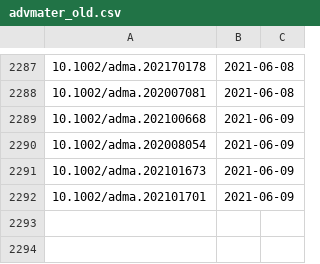
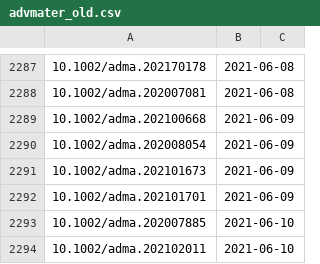
Before and after one commit to supersciencegrl/easy-wiley, a CSV file: advmater_old.csv, drawn as a sheet; only a part is shown, gaps mark what is left out; the diff names each change by its address in the sheet, - before the commit and + after, or states it on an @@ line.

```diff
--- a/advmater_old.csv
+++ b/advmater_old.csv
+row 2293: 10.1002/adma.202007885 | 2021-06-10
+row 2294: 10.1002/adma.202102011 | 2021-06-10
```
Also changed, not shown: 3 other files.
